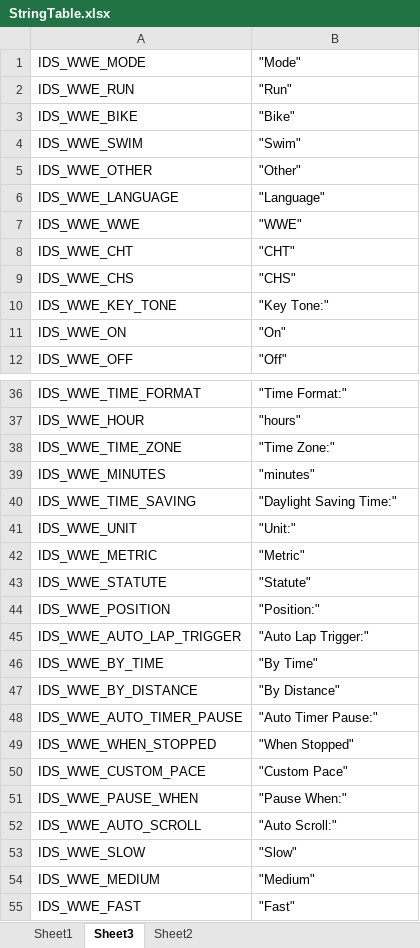
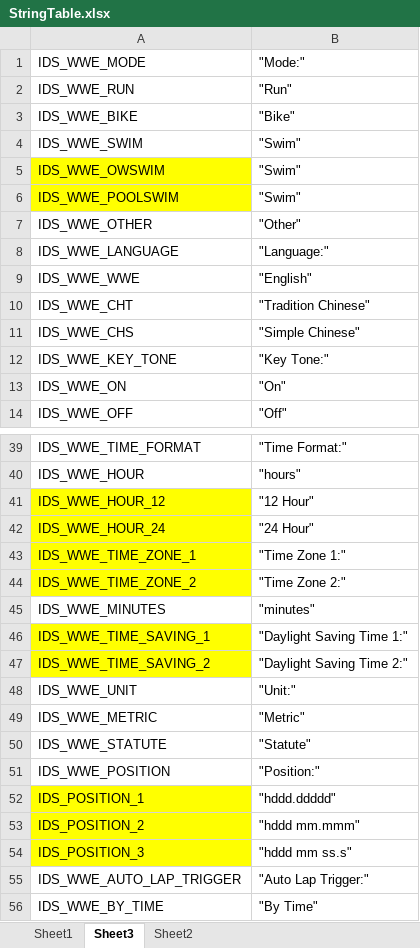
Before and after one commit to zmdyemwp/w10_Settings, an Excel workbook: Settings/StringTable.xlsx, sheet Sheet3, drawn as a sheet; only a part is shown, gaps mark what is left out; the shorter side is filled out with more unchanged rows; values as stored, in another font and other column widths than the file's, no borders; addresses are those after the commit; the diff covers the shown part only; the diff names each change by its address in the sheet, - before the commit and + after, or states it on an @@ line.

```diff
--- a/Settings/StringTable.xlsx (sheet Sheet3)
+++ b/Settings/StringTable.xlsx (sheet Sheet3)
-B1: "Mode"
+B1: "Mode:"
+row 5: IDS_WWE_OWSWIM | "Swim"
+row 6: IDS_WWE_POOLSWIM | "Swim"
-B8: "Language"
+B8: "Language:"
-B9: "WWE"
+B9: "English"
-B10: "CHT"
+B10: "Tradition Chinese"
-B11: "CHS"
+B11: "Simple Chinese"
+row 41: IDS_WWE_HOUR_12 | "12 Hour"
+row 42: IDS_WWE_HOUR_24 | "24 Hour"
-A43: IDS_WWE_TIME_ZONE
+A43: IDS_WWE_TIME_ZONE_1
-A43 fill: none
+A43 fill: #FFFF00
-B43: "Time Zone:"
+B43: "Time Zone 1:"
+row 44: IDS_WWE_TIME_ZONE_2 | "Time Zone 2:"
-A46: IDS_WWE_TIME_SAVING
+A46: IDS_WWE_TIME_SAVING_1
-A46 fill: none
+A46 fill: #FFFF00
-B46: "Daylight Saving Time:"
+B46: "Daylight Saving Time 1:"
+row 47: IDS_WWE_TIME_SAVING_2 | "Daylight Saving Time 2:"
+row 52: IDS_POSITION_1 | "hddd.ddddd"
+row 53: IDS_POSITION_2 | "hddd mm.mmm"
+row 54: IDS_POSITION_3 | "hddd mm ss.s"
```
Also changed, not shown: 5 added rows elsewhere in this sheet, sheet Sheet1, 7 other files.
